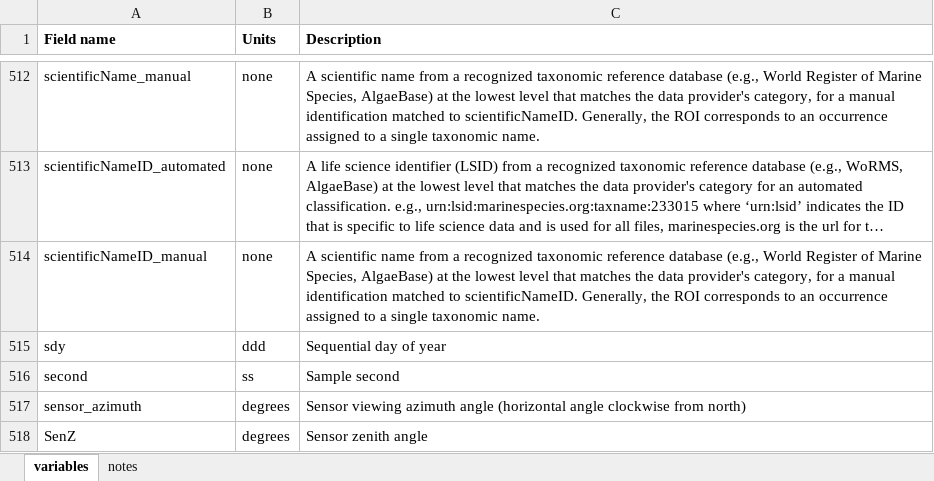
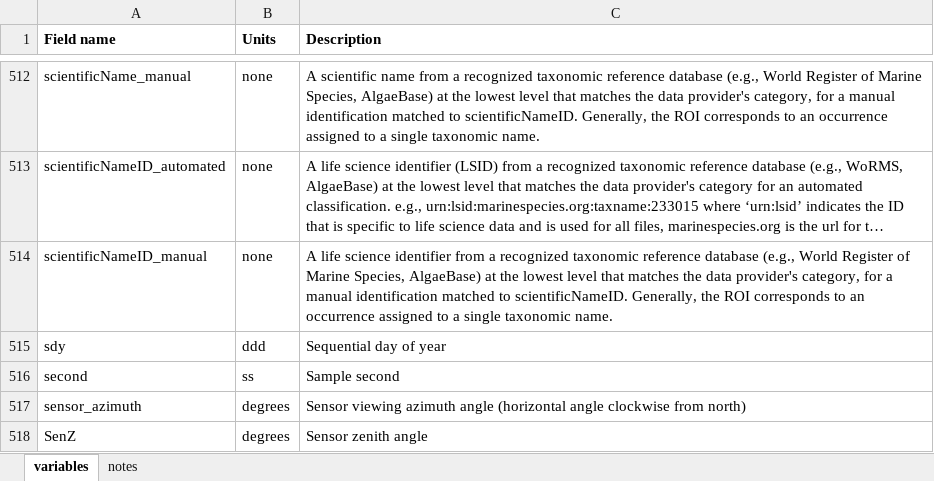
Before and after one commit to BIOS-SCOPE/BWrepos, an Excel workbook: SeaBASS_variableNames.xlsx, sheet variables, drawn as a sheet; only a part is shown, gaps mark what is left out; long unchanged cells end in …; values as stored, in another font and other column widths than the file's, no borders; the diff names each change by its address in the sheet, - before the commit and + after, or states it on an @@ line.

```diff
--- a/SeaBASS_variableNames.xlsx (sheet variables)
+++ b/SeaBASS_variableNames.xlsx (sheet variables)
-C514 (Description): A scientific name from a…
+C514 (Description): A life science identifier from a…
```
Also changed, not shown: sheet notes, CMAP_variableMetadata_additions.xlsx, 1 other file.
